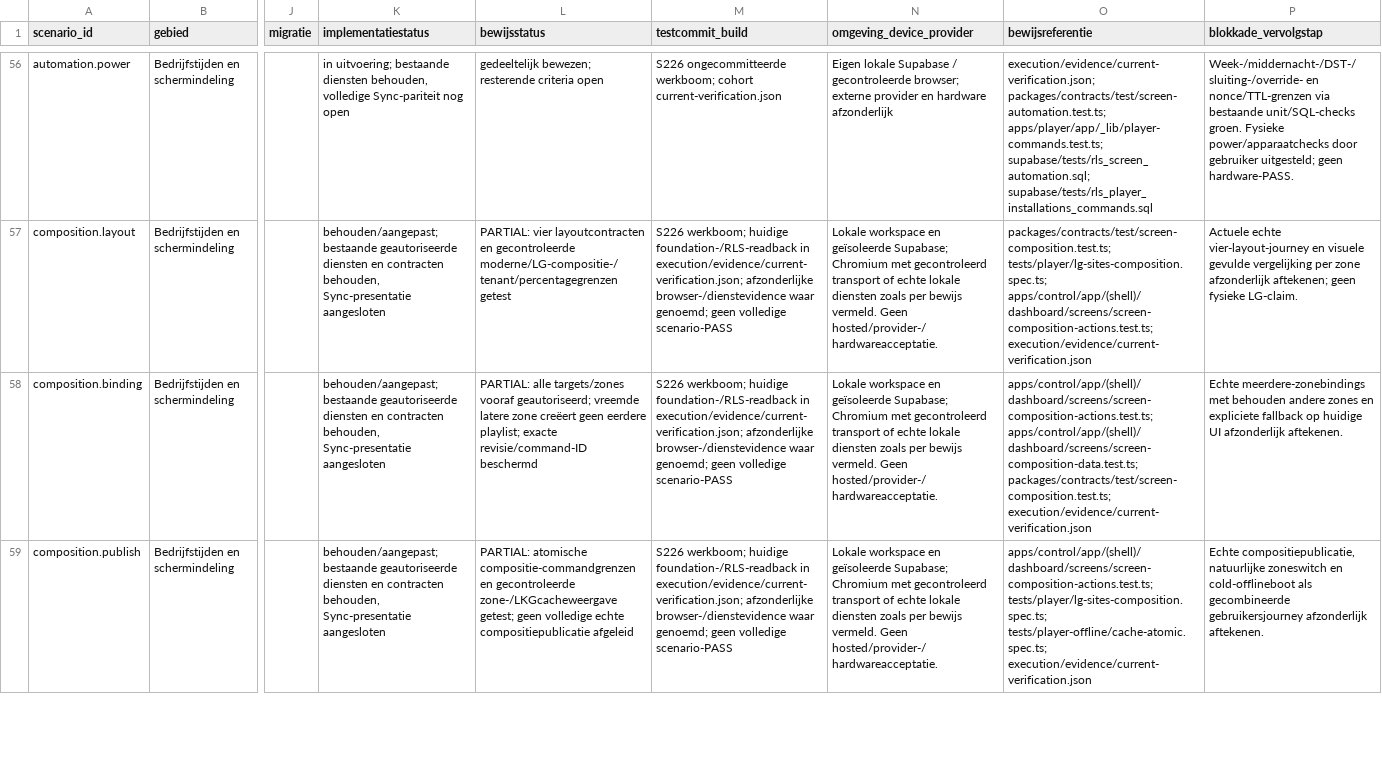
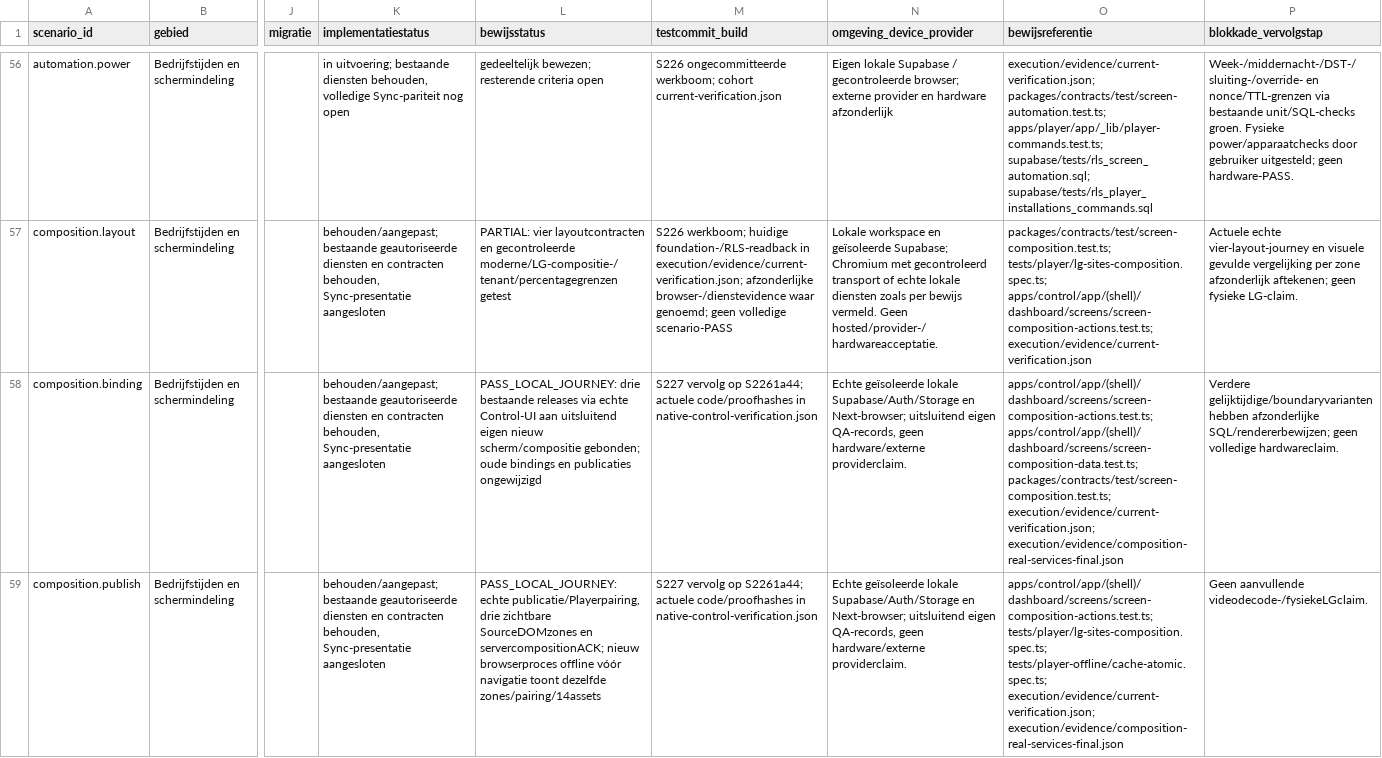
Before and after one commit to veyocast/platform, a CSV file: execution/scenario-acceptatie.csv, drawn as a sheet; only a part is shown, gaps mark what is left out; the diff covers the shown part only; the diff names each change by its address in the sheet, - before the commit and + after, or states it on an @@ line.

```diff
--- a/execution/scenario-acceptatie.csv
+++ b/execution/scenario-acceptatie.csv
-L58 (bewijsstatus): PARTIAL: alle targets/zones vooraf geautoriseerd; vreemde latere zone creëert geen eerdere playlist; exacte revisie/command-ID beschermd
+L58 (bewijsstatus): PASS_LOCAL_JOURNEY: drie bestaande releases via echte Control-UI aan uitsluitend eigen nieuw scherm/compositie gebonden; oude bindings en publicaties ongewijzigd
-M58:M59 (testcommit_build): S226 werkboom; huidige foundation-/RLS-readback in execution/evidence/current-verification.json; afzonderlijke browser-/dienstevidence waar genoemd; geen volledige scenario-PASS
+M58:M59 (testcommit_build): S227 vervolg op S2261a44; actuele code/proofhashes in native-control-verification.json
-N58:N59 (omgeving_device_provider): Lokale workspace en geïsoleerde Supabase; Chromium met gecontroleerd transport of echte lokale diensten zoals per bewijs vermeld. Geen hosted/provider-/hardwareacceptatie.
+N58:N59 (omgeving_device_provider): Echte geïsoleerde lokale Supabase/Auth/Storage en Next-browser; uitsluitend eigen QA-records, geen hardware/externe providerclaim.
-O58 (bewijsreferentie): …apps/control/app/(shell)/dashboard/screens/screen-composition-data.test.ts; packages/contracts/test/screen-composition.test.ts; execution/evidence/current-verification.json
+O58 (bewijsreferentie): …apps/control/app/(shell)/dashboard/screens/screen-composition-data.test.ts; packages/contracts/test/screen-composition.test.ts; execution/evidence/current-verification.json; execution/evidence/composition-real-services-final.json
-P58 (blokkade_vervolgstap): Echte meerdere-zonebindings met behouden andere zones en expliciete fallback op huidige UI afzonderlijk aftekenen.
+P58 (blokkade_vervolgstap): Verdere gelijktijdige/boundaryvarianten hebben afzonderlijke SQL/rendererbewijzen; geen volledige hardwareclaim.
-L59 (bewijsstatus): PARTIAL: atomische compositie-commandgrenzen en gecontroleerde zone-/LKGcacheweergave getest; geen volledige echte compositiepublicatie afgeleid
+L59 (bewijsstatus): PASS_LOCAL_JOURNEY: echte publicatie/Playerpairing, drie zichtbare SourceDOMzones en servercompositionACK; nieuw browserproces offline vóór navigatie toont dezelfde zones/pairing/14assets
-O59 (bewijsreferentie): …tests/player/lg-sites-composition.spec.ts; tests/player-offline/cache-atomic.spec.ts; execution/evidence/current-verification.json
+O59 (bewijsreferentie): …tests/player/lg-sites-composition.spec.ts; tests/player-offline/cache-atomic.spec.ts; execution/evidence/current-verification.json; execution/evidence/composition-real-services-final.json
-P59 (blokkade_vervolgstap): Echte compositiepublicatie, natuurlijke zoneswitch en cold-offlineboot als gecombineerde gebruikersjourney afzonderlijk aftekenen.
+P59 (blokkade_vervolgstap): Geen aanvullende videodecode-/fysiekeLGclaim.
```
Also changed, not shown: 45 edited cells elsewhere in this file, execution/logica-pariteit.csv, 19 other files.
